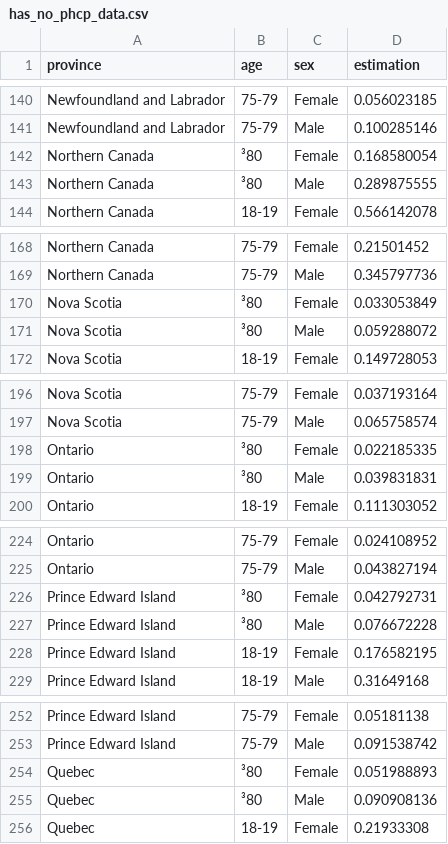
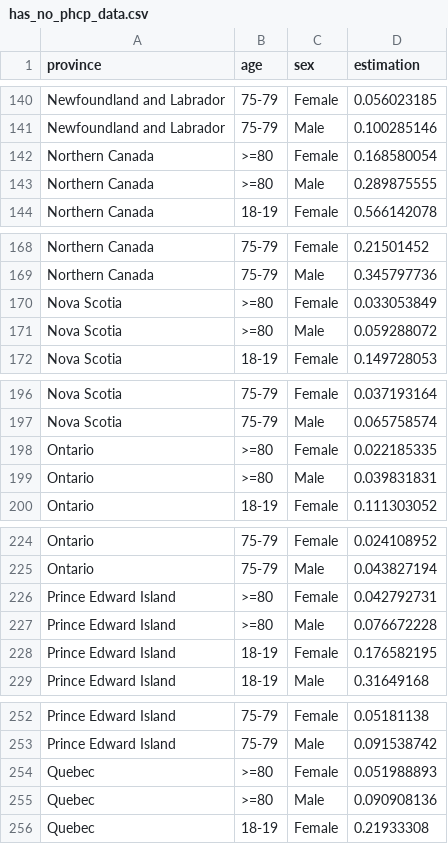
Before and after one commit to ewyuan/sta313-final-project, a CSV file: src/data/has_no_phcp_data.csv, drawn as a sheet; only a part is shown, gaps mark what is left out; the diff covers the shown part only; the diff names each change by its address in the sheet, - before the commit and + after, or states it on an @@ line.

```diff
--- a/src/data/has_no_phcp_data.csv
+++ b/src/data/has_no_phcp_data.csv
-B142:B143 (age): ³80
+B142:B143 (age): >=80
-B170:B171 (age): ³80
+B170:B171 (age): >=80
-B198:B199 (age): ³80
+B198:B199 (age): >=80
-B226:B227 (age): ³80
+B226:B227 (age): >=80
-B254:B255 (age): ³80
+B254:B255 (age): >=80
```
Also changed, not shown: 14 edited cells elsewhere in this file.
